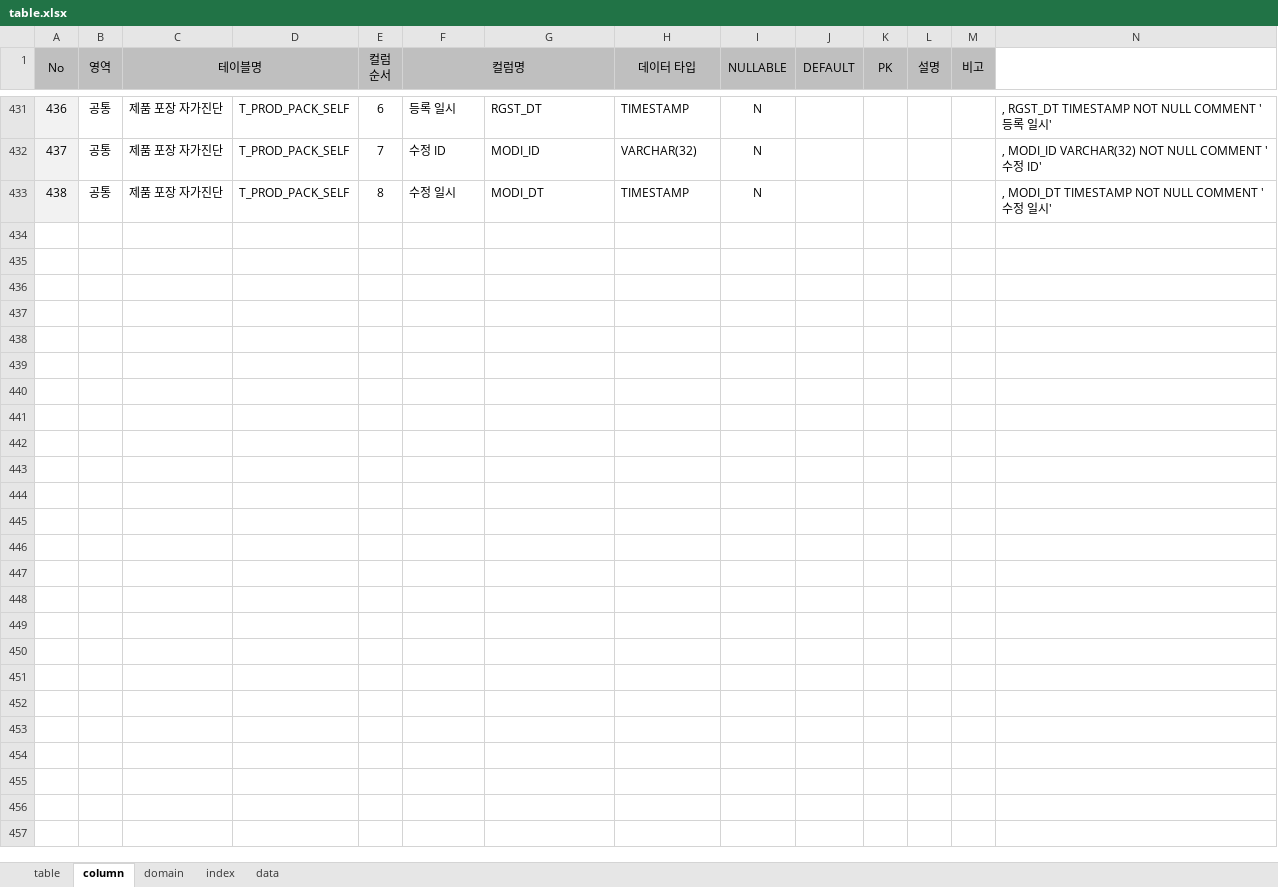
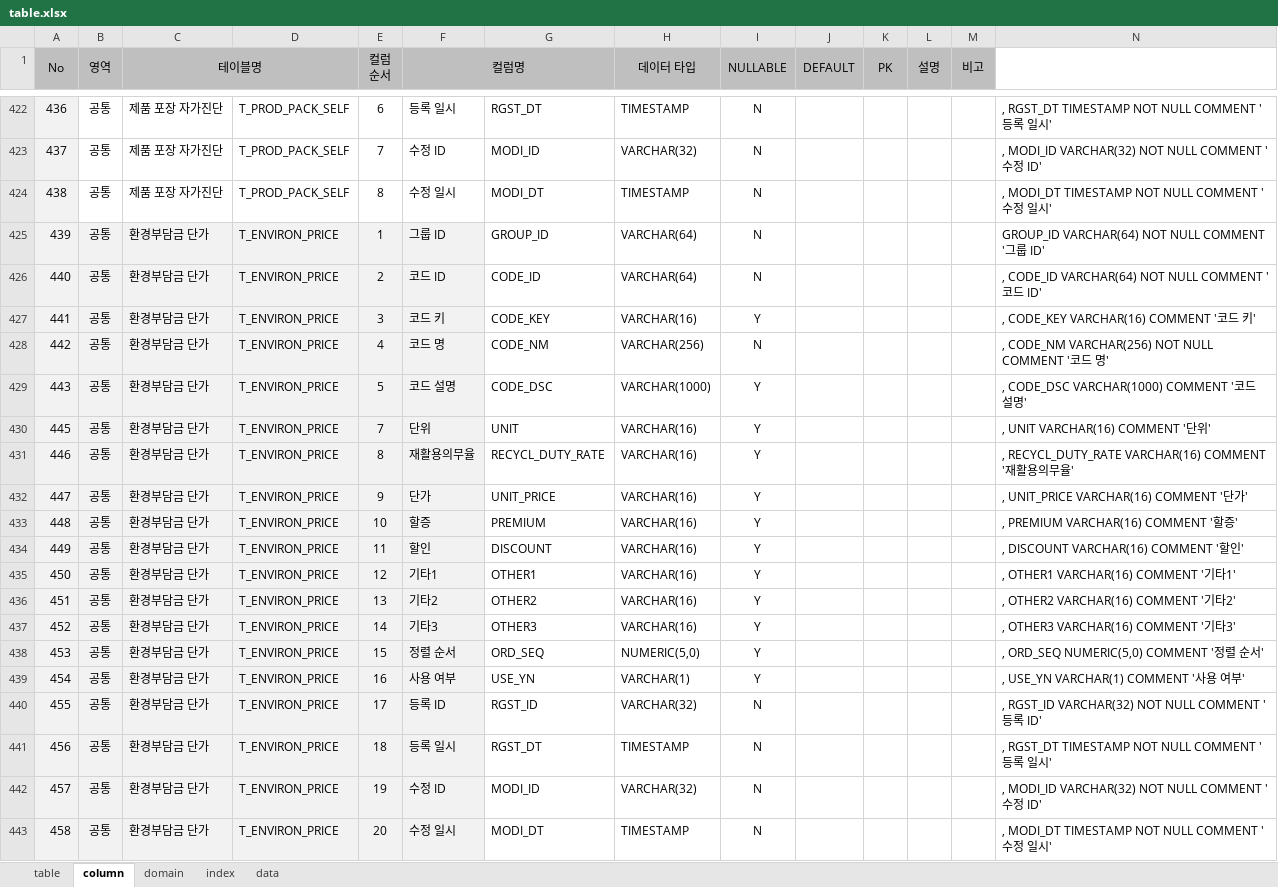
Before and after one commit to jinix55/SubProjsct, an Excel workbook: SubProject/script/table.xlsx, sheet column, drawn as a sheet; only a part is shown, gaps mark what is left out; values as stored, in another font and other column widths than the file's, no borders; the diff covers the shown part only; the diff names each change by its address in the sheet, - before the commit and + after, or states it on an @@ line.

Commit message:
환경부담금 단가 인터페이스 추가

```diff
--- a/SubProject/script/table.xlsx (sheet column)
+++ b/SubProject/script/table.xlsx (sheet column)
+row 425: 439 | 공통 | 환경부담금 단가 | T_ENVIRON_PRICE | 1 | 그룹 ID | GROUP_ID | VARCHAR(64) | N |  |  |  |  | GROUP_ID VARCHAR(64) NOT NULL COMMENT '그룹 ID'
+row 426: 440 | 공통 | 환경부담금 단가 | T_ENVIRON_PRICE | 2 | 코드 ID | CODE_ID | VARCHAR(64) | N |  |  |  |  | , CODE_ID VARCHAR(64) NOT NULL COMMENT '코드 ID'
+row 427: 441 | 공통 | 환경부담금 단가 | T_ENVIRON_PRICE | 3 | 코드 키 | CODE_KEY | VARCHAR(16) | Y |  |  |  |  | , CODE_KEY VARCHAR(16) COMMENT '코드 키'
+row 428: 442 | 공통 | 환경부담금 단가 | T_ENVIRON_PRICE | 4 | 코드 명 | CODE_NM | VARCHAR(256) | N |  |  |  |  | , CODE_NM VARCHAR(256) NOT NULL COMMENT '코드 명'
+row 429: 443 | 공통 | 환경부담금 단가 | T_ENVIRON_PRICE | 5 | 코드 설명 | CODE_DSC | VARCHAR(1000) | Y |  |  |  |  | , CODE_DSC VARCHAR(1000) COMMENT '코드 설명'
+row 430: 445 | 공통 | 환경부담금 단가 | T_ENVIRON_PRICE | 7 | 단위 | UNIT | VARCHAR(16) | Y |  |  |  |  | , UNIT VARCHAR(16) COMMENT '단위'
+row 431: 446 | 공통 | 환경부담금 단가 | T_ENVIRON_PRICE | 8 | 재활용의무율 | RECYCL_DUTY_RATE | VARCHAR(16) | Y |  |  |  |  | , RECYCL_DUTY_RATE VARCHAR(16) COMMENT '재활용의무율'
+row 432: 447 | 공통 | 환경부담금 단가 | T_ENVIRON_PRICE | 9 | 단가 | UNIT_PRICE | VARCHAR(16) | Y |  |  |  |  | , UNIT_PRICE VARCHAR(16) COMMENT '단가'
+row 433: 448 | 공통 | 환경부담금 단가 | T_ENVIRON_PRICE | 10 | 할증 | PREMIUM | VARCHAR(16) | Y |  |  |  |  | , PREMIUM VARCHAR(16) COMMENT '할증'
+row 434: 449 | 공통 | 환경부담금 단가 | T_ENVIRON_PRICE | 11 | 할인 | DISCOUNT | VARCHAR(16) | Y |  |  |  |  | , DISCOUNT VARCHAR(16) COMMENT '할인'
+row 435: 450 | 공통 | 환경부담금 단가 | T_ENVIRON_PRICE | 12 | 기타1 | OTHER1 | VARCHAR(16) | Y |  |  |  |  | , OTHER1 VARCHAR(16) COMMENT '기타1'
+row 436: 451 | 공통 | 환경부담금 단가 | T_ENVIRON_PRICE | 13 | 기타2 | OTHER2 | VARCHAR(16) | Y |  |  |  |  | , OTHER2 VARCHAR(16) COMMENT '기타2'
+row 437: 452 | 공통 | 환경부담금 단가 | T_ENVIRON_PRICE | 14 | 기타3 | OTHER3 | VARCHAR(16) | Y |  |  |  |  | , OTHER3 VARCHAR(16) COMMENT '기타3'
+row 438: 453 | 공통 | 환경부담금 단가 | T_ENVIRON_PRICE | 15 | 정렬 순서 | ORD_SEQ | NUMERIC(5,0) | Y |  |  |  |  | , ORD_SEQ NUMERIC(5,0) COMMENT '정렬 순서'
+row 439: 454 | 공통 | 환경부담금 단가 | T_ENVIRON_PRICE | 16 | 사용 여부 | USE_YN | VARCHAR(1) | Y |  |  |  |  | , USE_YN VARCHAR(1) COMMENT '사용 여부'
+row 440: 455 | 공통 | 환경부담금 단가 | T_ENVIRON_PRICE | 17 | 등록 ID | RGST_ID | VARCHAR(32) | N |  |  |  |  | , RGST_ID VARCHAR(32) NOT NULL COMMENT '등록 ID'
+row 441: 456 | 공통 | 환경부담금 단가 | T_ENVIRON_PRICE | 18 | 등록 일시 | RGST_DT | TIMESTAMP | N |  |  |  |  | , RGST_DT TIMESTAMP NOT NULL COMMENT '등록 일시'
+row 442: 457 | 공통 | 환경부담금 단가 | T_ENVIRON_PRICE | 19 | 수정 ID | MODI_ID | VARCHAR(32) | N |  |  |  |  | , MODI_ID VARCHAR(32) NOT NULL COMMENT '수정 ID'
+row 443: 458 | 공통 | 환경부담금 단가 | T_ENVIRON_PRICE | 20 | 수정 일시 | MODI_DT | TIMESTAMP | N |  |  |  |  | , MODI_DT TIMESTAMP NOT NULL COMMENT '수정 일시'
```
Also changed, not shown: 9 removed rows elsewhere in this sheet, sheet data, sheet domain, sheet index, sheet table, formulas that keep their value.
